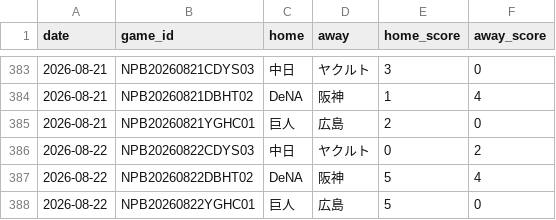
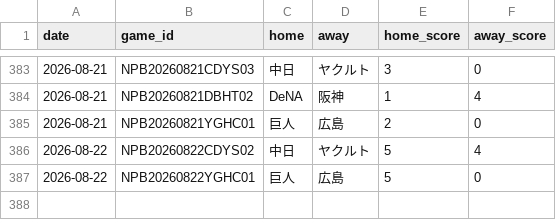
Before and after one commit to hrt2223/npb-elo, a CSV file: npb/2026/output/central/games.csv, drawn as a sheet; only a part is shown, gaps mark what is left out.

```diff
--- a/npb/2026/output/central/games.csv
+++ b/npb/2026/output/central/games.csv
@@ -385,4 +385,3 @@
 2026-08-21,NPB20260821YGHC01,巨人,広島,2,0
-2026-08-22,NPB20260822CDYS03,中日,ヤクルト,0,2
-2026-08-22,NPB20260822DBHT02,DeNA,阪神,5,4
+2026-08-22,NPB20260822CDYS02,中日,ヤクルト,5,4
 2026-08-22,NPB20260822YGHC01,巨人,広島,5,0
```
Also changed, not shown: npb/2026/game_results_jp_2026.csv, npb/2026/output/central/elo_by_game.csv, 32 other files.
